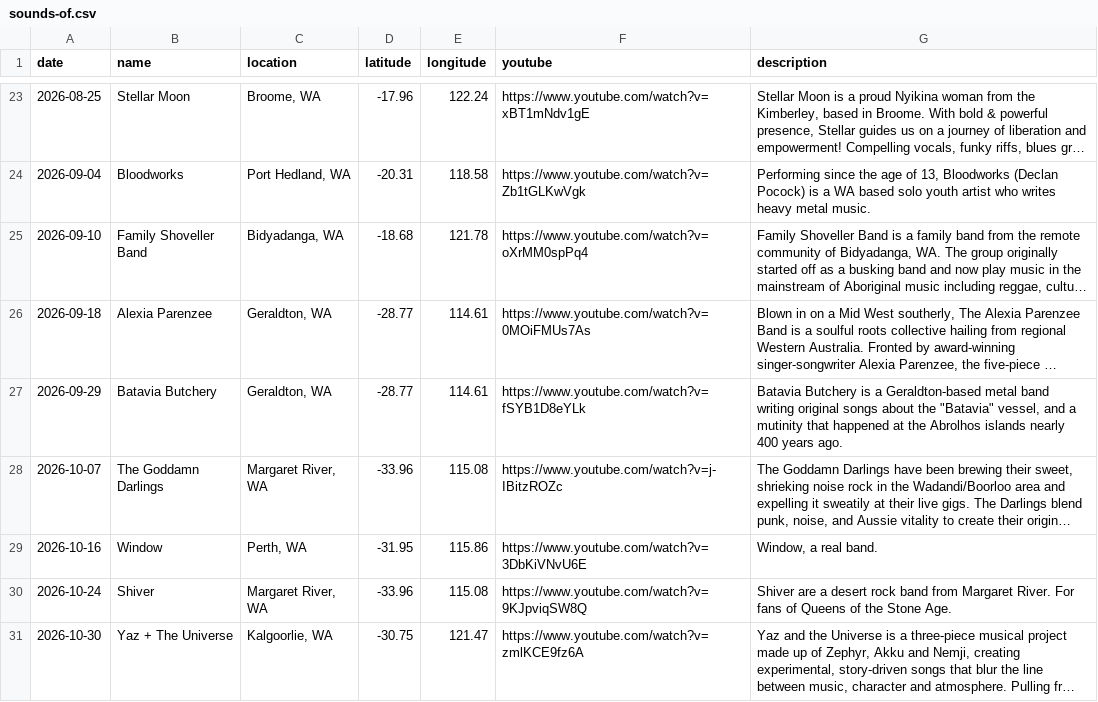
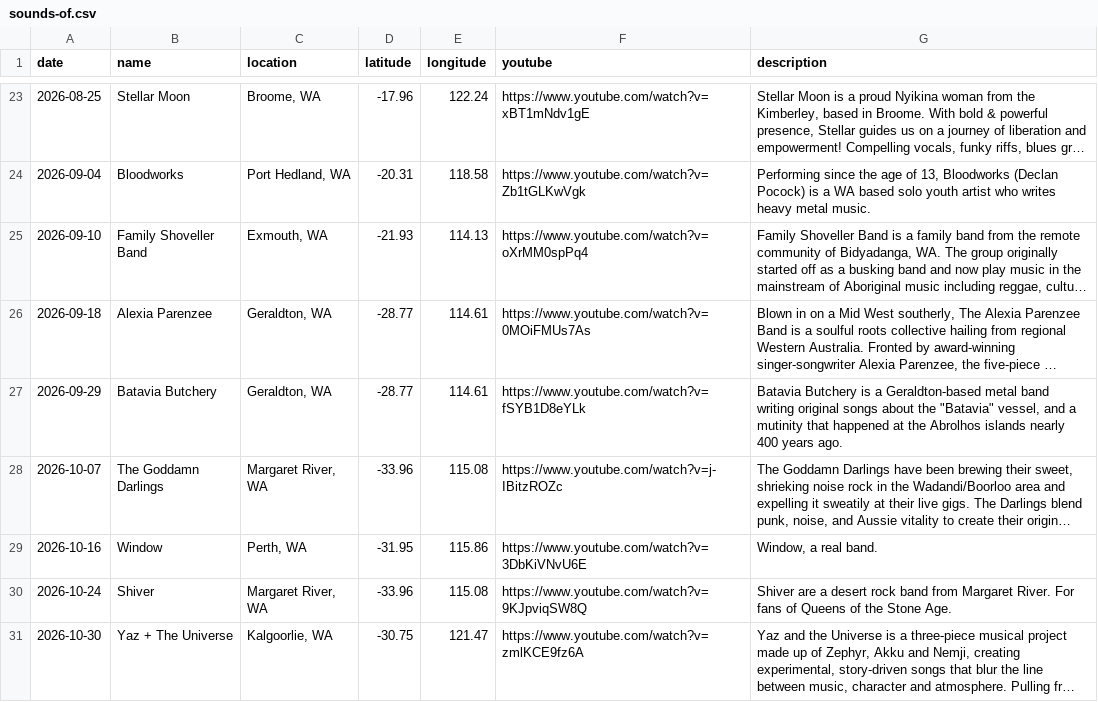
Before and after one commit to TimTham123/PortfolioWebsite, a CSV file: src/_data/sounds-of.csv, drawn as a sheet; only a part is shown, gaps mark what is left out; long unchanged cells end in …; the diff names each change by its address in the sheet, - before the commit and + after, or states it on an @@ line.

```diff
--- a/src/_data/sounds-of.csv
+++ b/src/_data/sounds-of.csv
-C25 (location): Bidyadanga, WA
+C25 (location): Exmouth, WA
-D25 (latitude): -18.68
+D25 (latitude): -21.93
-E25 (longitude): 121.78
+E25 (longitude): 114.13
```
